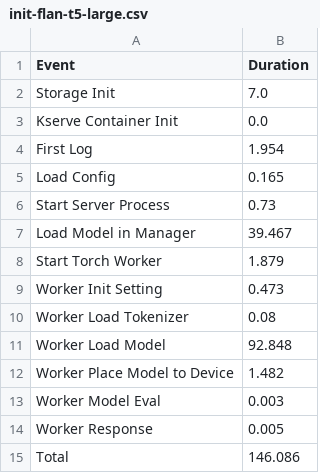
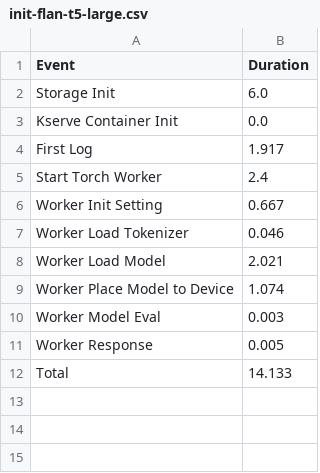
Before and after one commit to satorikoishi/kserve, a CSV file: results/init-flan-t5-large.csv, drawn as a sheet.

```diff
--- a/results/init-flan-t5-large.csv
+++ b/results/init-flan-t5-large.csv
@@ -1,15 +1,12 @@
 Event,Duration
-Storage Init,7.0
+Storage Init,6.0
 Kserve Container Init,0.0
-First Log,1.954
-Load Config,0.165
-Start Server Process,0.73
-Load Model in Manager,39.467
-Start Torch Worker,1.879
-Worker Init Setting,0.473
-Worker Load Tokenizer,0.08
-Worker Load Model,92.848
-Worker Place Model to Device,1.482
+First Log,1.917
+Start Torch Worker,2.4
+Worker Init Setting,0.667
+Worker Load Tokenizer,0.046
+Worker Load Model,2.021
+Worker Place Model to Device,1.074
 Worker Model Eval,0.003
 Worker Response,0.005
-Total,146.086
+Total,14.133
```
Also changed, not shown: 4 other files.
